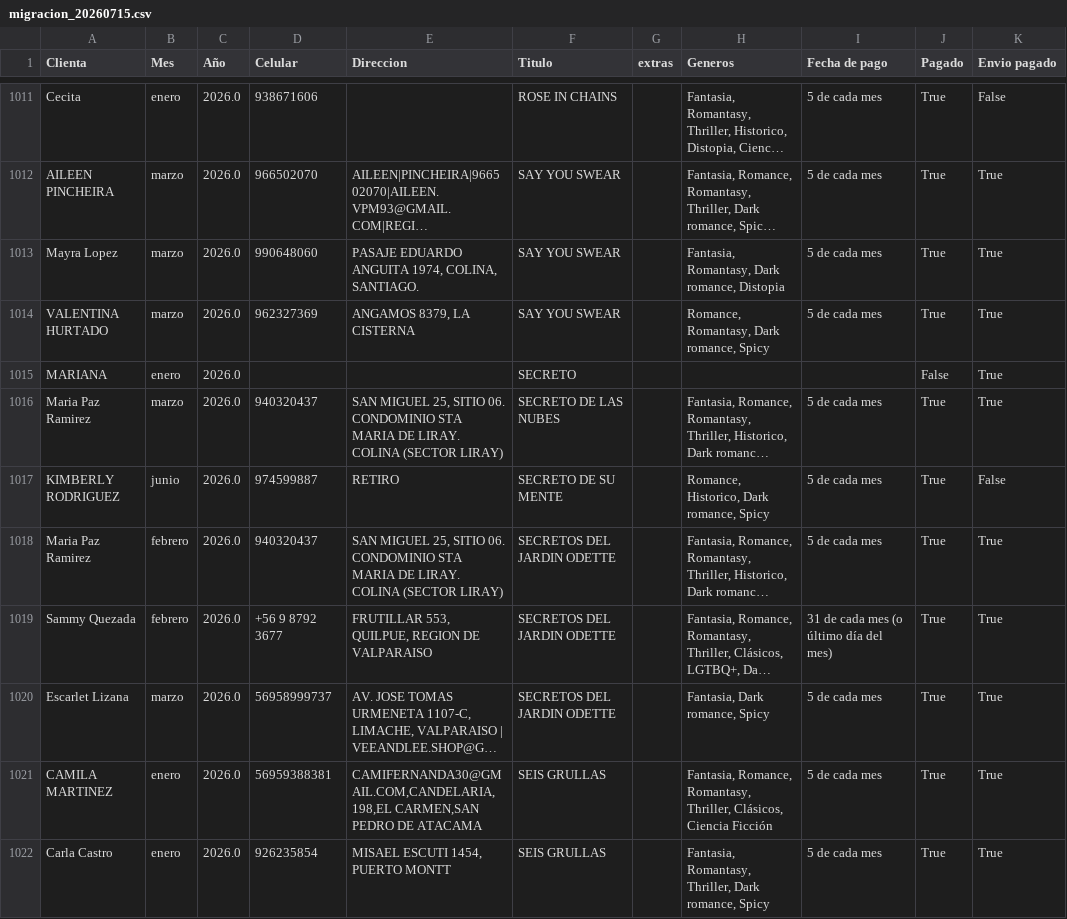
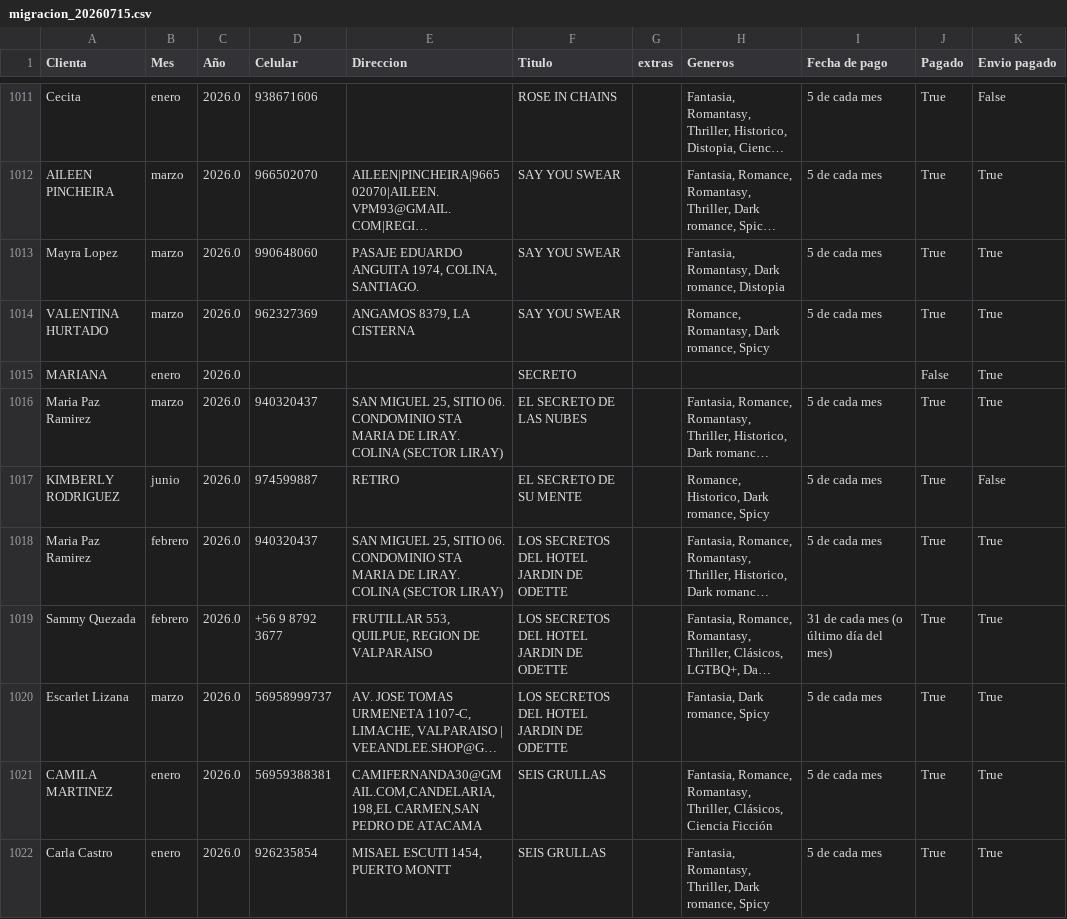
Before and after one commit to MariParra/proyecto-alba-libreria, a CSV file: app/1_input_data/migracion_20260715.csv, drawn as a sheet; only a part is shown, gaps mark what is left out; long unchanged cells end in …; the diff covers the shown part only; the diff names each change by its address in the sheet, - before the commit and + after, or states it on an @@ line.

```diff
--- a/app/1_input_data/migracion_20260715.csv
+++ b/app/1_input_data/migracion_20260715.csv
-F1016 (Titulo): SECRETO DE LAS NUBES
+F1016 (Titulo): EL SECRETO DE LAS NUBES
-F1017 (Titulo): SECRETO DE SU MENTE
+F1017 (Titulo): EL SECRETO DE SU MENTE
-F1018:F1020 (Titulo): SECRETOS DEL JARDIN ODETTE
+F1018:F1020 (Titulo): LOS SECRETOS DEL HOTEL JARDIN DE ODETTE
```
Also changed, not shown: 90 edited cells elsewhere in this file, 4 other files.
